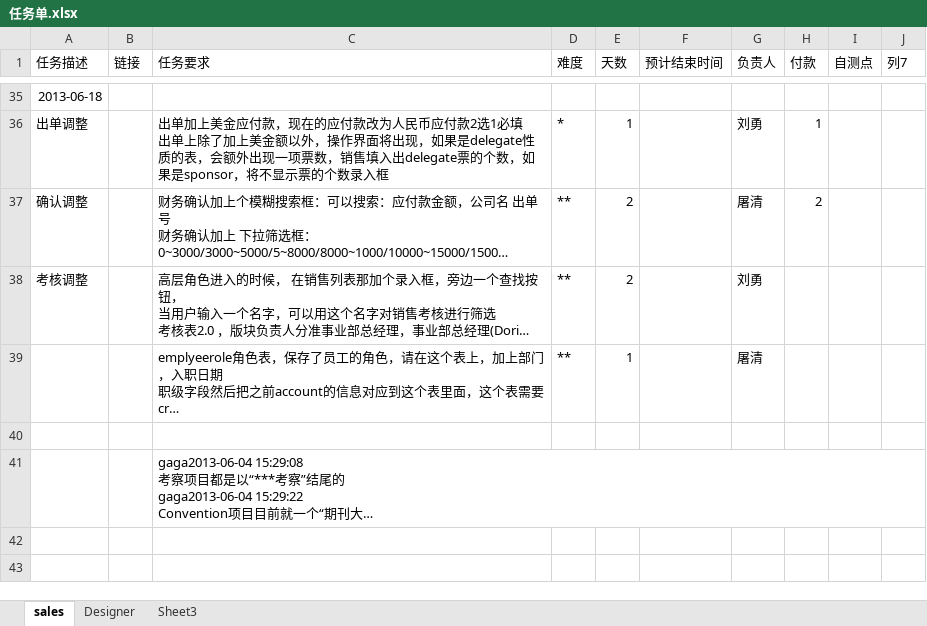
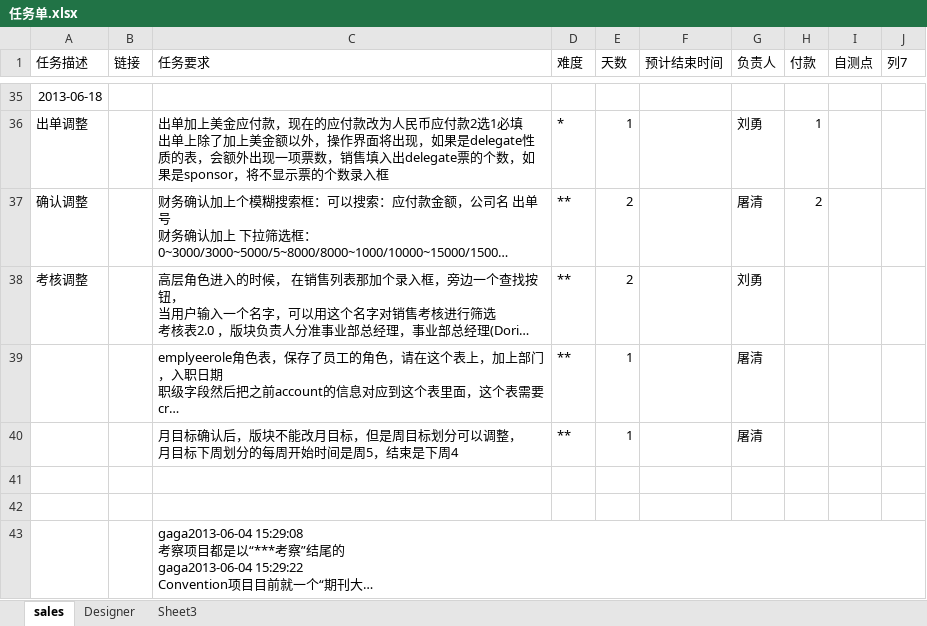
Before and after one commit to andrearustia6/cdmc-sales, an Excel workbook: Tasks/任务单.xlsx, sheet sales, drawn as a sheet; only a part is shown, gaps mark what is left out; long unchanged cells end in …; values as stored, in another font and other column widths than the file's, no borders; table styles not drawn; ↵ is a line break in a cell; the diff names each change by its address in the sheet, - before the commit and + after, or states it on an @@ line.

```diff
--- a/Tasks/任务单.xlsx (sheet sales)
+++ b/Tasks/任务单.xlsx (sheet sales)
+row 40:  |  | 月目标确认后，版块不能改月目标，但是周目标划分可以调整， ↵ 月目标下周划分的每周开始时间是周5，结束是下周4 | ** | 1 |  | 屠清
+row 41: (empty)
```
